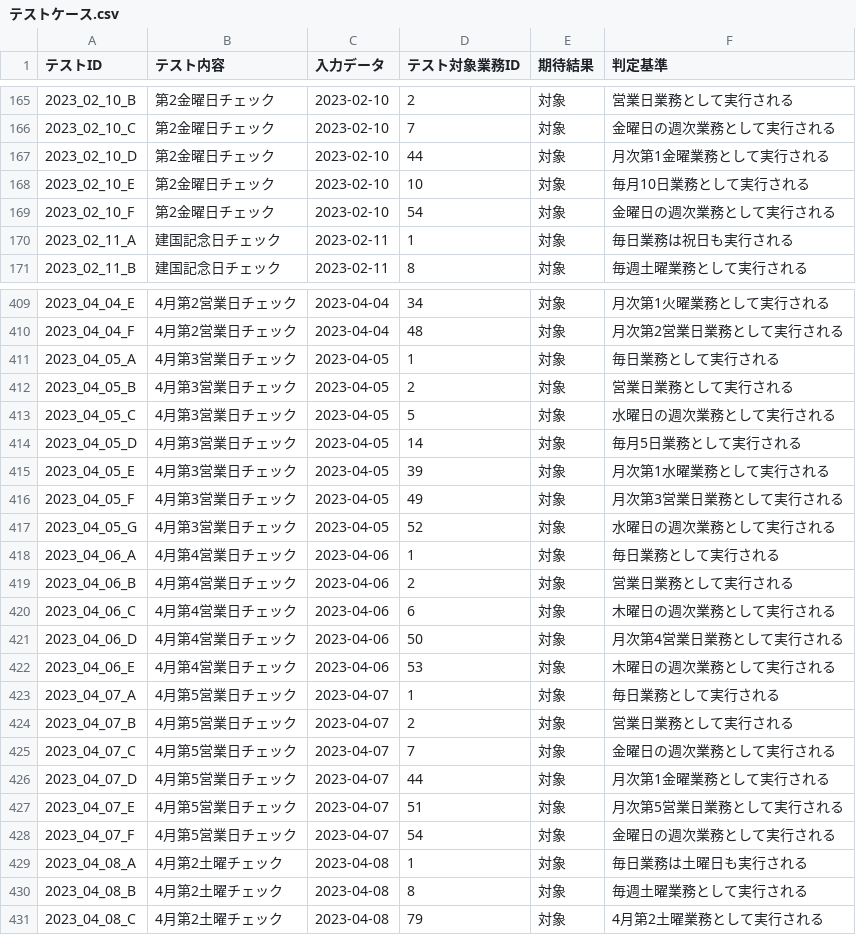
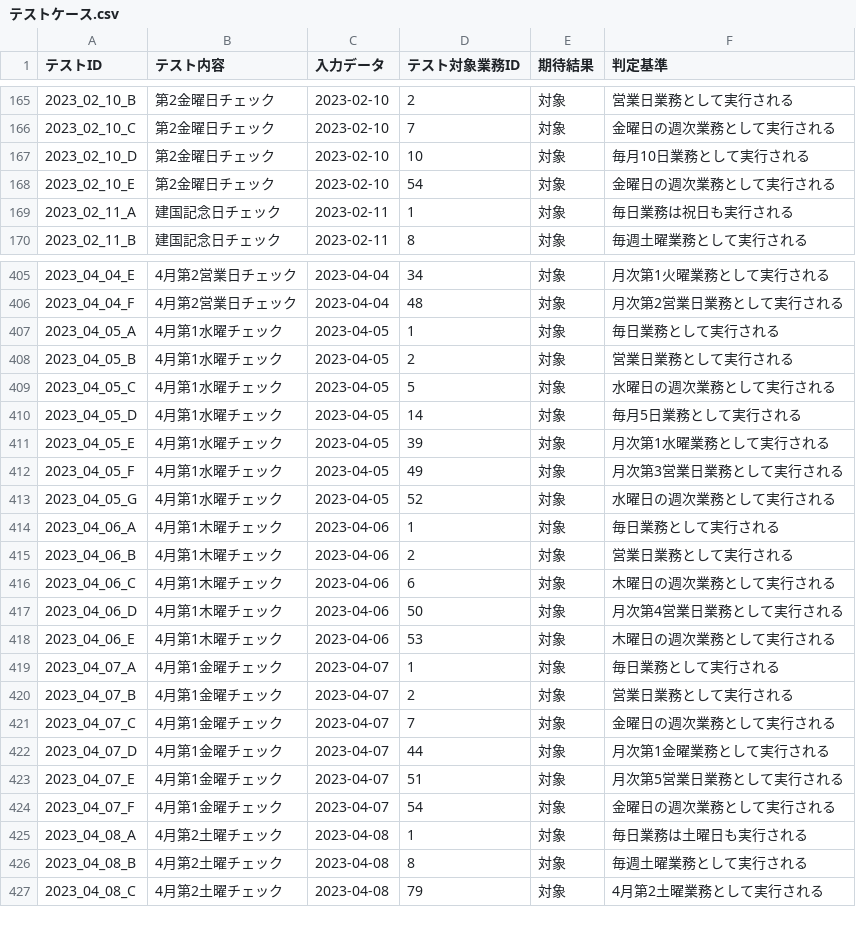
Before and after one commit to mkuwan/TaskManaging, a CSV file: テストケース.csv, drawn as a sheet; only a part is shown, gaps mark what is left out; the diff covers the shown part only.

```diff
--- a/テストケース.csv
+++ b/テストケース.csv
@@ -166,5 +166,4 @@
 2023_02_10_C,第2金曜日チェック,2023-02-10,7,対象,金曜日の週次業務として実行される
-2023_02_10_D,第2金曜日チェック,2023-02-10,44,対象,月次第1金曜業務として実行される
-2023_02_10_E,第2金曜日チェック,2023-02-10,10,対象,毎月10日業務として実行される
-2023_02_10_F,第2金曜日チェック,2023-02-10,54,対象,金曜日の週次業務として実行される
+2023_02_10_D,第2金曜日チェック,2023-02-10,10,対象,毎月10日業務として実行される
+2023_02_10_E,第2金曜日チェック,2023-02-10,54,対象,金曜日の週次業務として実行される
 2023_02_11_A,建国記念日チェック,2023-02-11,1,対象,毎日業務は祝日も実行される
@@ -410,20 +406,20 @@
 2023_04_04_F,4月第2営業日チェック,2023-04-04,48,対象,月次第2営業日業務として実行される
-2023_04_05_A,4月第3営業日チェック,2023-04-05,1,対象,毎日業務として実行される
-2023_04_05_B,4月第3営業日チェック,2023-04-05,2,対象,営業日業務として実行される
-2023_04_05_C,4月第3営業日チェック,2023-04-05,5,対象,水曜日の週次業務として実行される
-2023_04_05_D,4月第3営業日チェック,2023-04-05,14,対象,毎月5日業務として実行される
-2023_04_05_E,4月第3営業日チェック,2023-04-05,39,対象,月次第1水曜業務として実行される
-2023_04_05_F,4月第3営業日チェック,2023-04-05,49,対象,月次第3営業日業務として実行される
-2023_04_05_G,4月第3営業日チェック,2023-04-05,52,対象,水曜日の週次業務として実行される
-2023_04_06_A,4月第4営業日チェック,2023-04-06,1,対象,毎日業務として実行される
-2023_04_06_B,4月第4営業日チェック,2023-04-06,2,対象,営業日業務として実行される
-2023_04_06_C,4月第4営業日チェック,2023-04-06,6,対象,木曜日の週次業務として実行される
-2023_04_06_D,4月第4営業日チェック,2023-04-06,50,対象,月次第4営業日業務として実行される
-2023_04_06_E,4月第4営業日チェック,2023-04-06,53,対象,木曜日の週次業務として実行される
-2023_04_07_A,4月第5営業日チェック,2023-04-07,1,対象,毎日業務として実行される
-2023_04_07_B,4月第5営業日チェック,2023-04-07,2,対象,営業日業務として実行される
-2023_04_07_C,4月第5営業日チェック,2023-04-07,7,対象,金曜日の週次業務として実行される
-2023_04_07_D,4月第5営業日チェック,2023-04-07,44,対象,月次第1金曜業務として実行される
-2023_04_07_E,4月第5営業日チェック,2023-04-07,51,対象,月次第5営業日業務として実行される
-2023_04_07_F,4月第5営業日チェック,2023-04-07,54,対象,金曜日の週次業務として実行される
+2023_04_05_A,4月第1水曜チェック,2023-04-05,1,対象,毎日業務として実行される
+2023_04_05_B,4月第1水曜チェック,2023-04-05,2,対象,営業日業務として実行される
+2023_04_05_C,4月第1水曜チェック,2023-04-05,5,対象,水曜日の週次業務として実行される
+2023_04_05_D,4月第1水曜チェック,2023-04-05,14,対象,毎月5日業務として実行される
+2023_04_05_E,4月第1水曜チェック,2023-04-05,39,対象,月次第1水曜業務として実行される
+2023_04_05_F,4月第1水曜チェック,2023-04-05,49,対象,月次第3営業日業務として実行される
+2023_04_05_G,4月第1水曜チェック,2023-04-05,52,対象,水曜日の週次業務として実行される
+2023_04_06_A,4月第1木曜チェック,2023-04-06,1,対象,毎日業務として実行される
+2023_04_06_B,4月第1木曜チェック,2023-04-06,2,対象,営業日業務として実行される
+2023_04_06_C,4月第1木曜チェック,2023-04-06,6,対象,木曜日の週次業務として実行される
+2023_04_06_D,4月第1木曜チェック,2023-04-06,50,対象,月次第4営業日業務として実行される
+2023_04_06_E,4月第1木曜チェック,2023-04-06,53,対象,木曜日の週次業務として実行される
+2023_04_07_A,4月第1金曜チェック,2023-04-07,1,対象,毎日業務として実行される
+2023_04_07_B,4月第1金曜チェック,2023-04-07,2,対象,営業日業務として実行される
+2023_04_07_C,4月第1金曜チェック,2023-04-07,7,対象,金曜日の週次業務として実行される
+2023_04_07_D,4月第1金曜チェック,2023-04-07,44,対象,月次第1金曜業務として実行される
+2023_04_07_E,4月第1金曜チェック,2023-04-07,51,対象,月次第5営業日業務として実行される
+2023_04_07_F,4月第1金曜チェック,2023-04-07,54,対象,金曜日の週次業務として実行される
 2023_04_08_A,4月第2土曜チェック,2023-04-08,1,対象,毎日業務は土曜日も実行される
```
Also changed, not shown: 3 removed rows and 102 edited cells elsewhere in this file, 1 other file.
